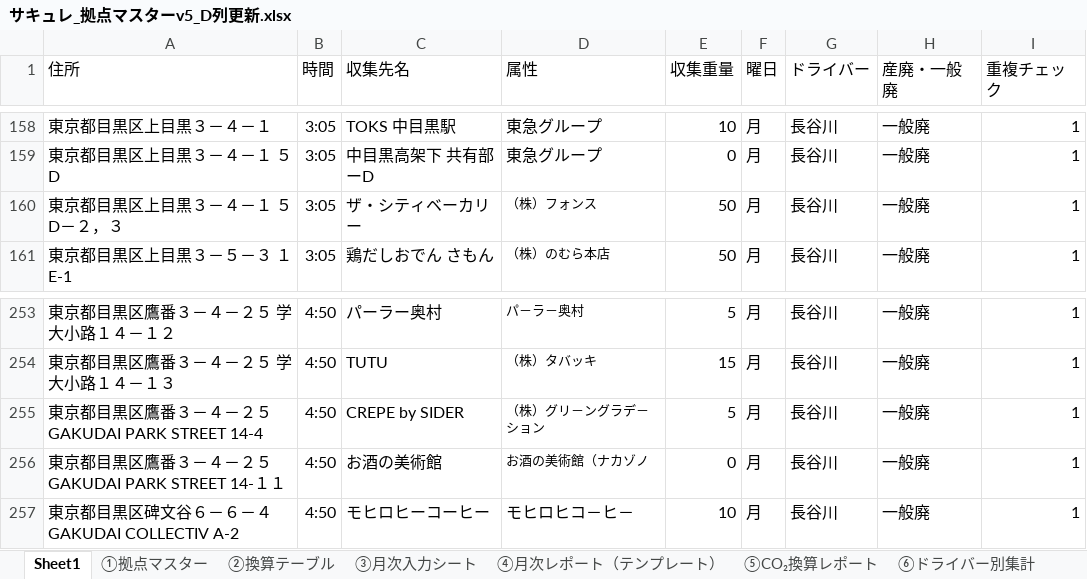
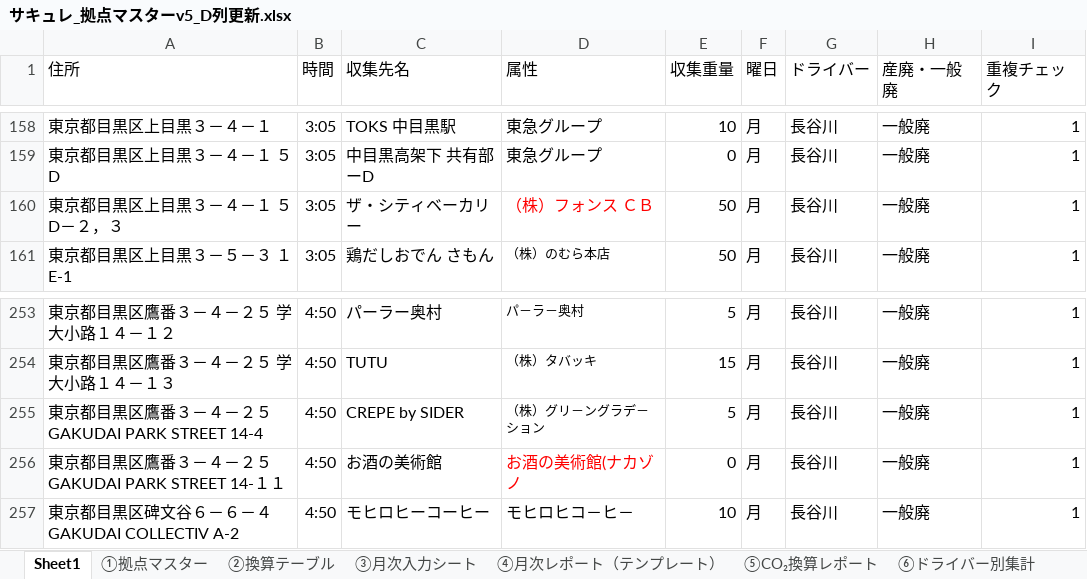
Before and after one commit to monomapblog-ui/sacure, an Excel workbook: サキュレ_拠点マスターv5_D列更新.xlsx, sheet Sheet1, drawn as a sheet; only a part is shown, gaps mark what is left out; values as stored, in another font and other column widths than the file's, no borders; the diff names each change by its address in the sheet, - before the commit and + after, or states it on an @@ line.

```diff
--- a/サキュレ_拠点マスターv5_D列更新.xlsx (sheet Sheet1)
+++ b/サキュレ_拠点マスターv5_D列更新.xlsx (sheet Sheet1)
-D160 (属性): （株）フォンス
+D160 (属性): （株）フォンス ＣＢ
-D160 text colour: black
+D160 text colour: #FF0000, text size: larger
-D256 (属性): お酒の美術館（ナカゾノ
+D256 (属性): お酒の美術館(ナカゾノ
-D256 text colour: black
+D256 text colour: #FF0000, text size: larger
```
